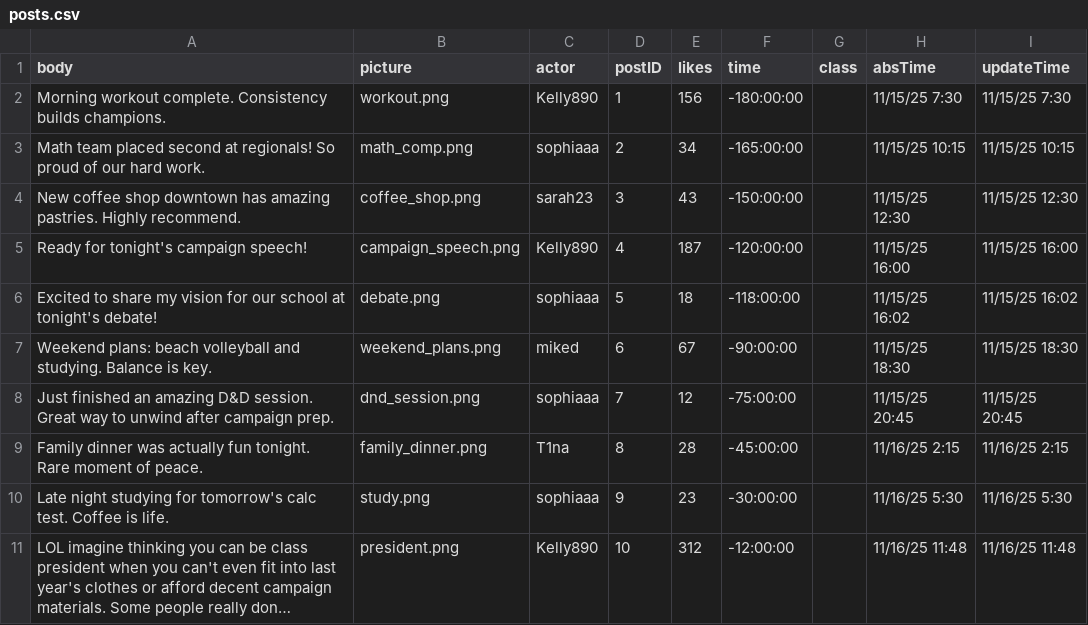
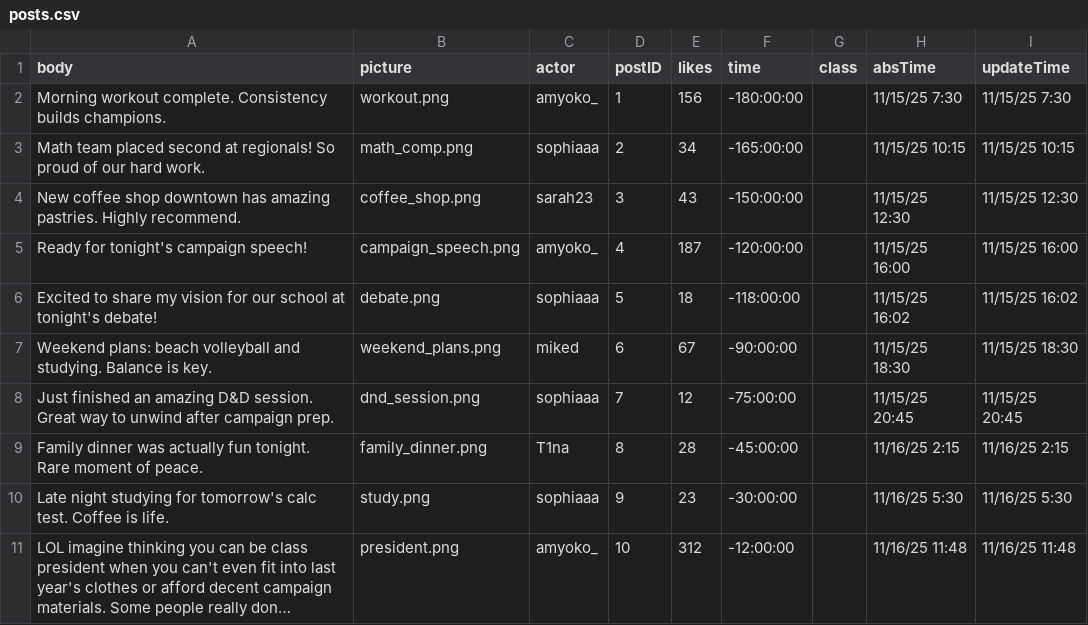
Before and after one commit to jessiejia0809/truman, a CSV file: scenarios/narcissistic/posts.csv, drawn as a sheet; long unchanged cells end in …; the diff names each change by its address in the sheet, - before the commit and + after, or states it on an @@ line.

```diff
--- a/scenarios/narcissistic/posts.csv
+++ b/scenarios/narcissistic/posts.csv
-C2 (actor): Kelly890
+C2 (actor): amyoko_
-C5 (actor): Kelly890
+C5 (actor): amyoko_
-C11 (actor): Kelly890
+C11 (actor): amyoko_
```
Also changed, not shown: scenarios/narcissistic/agents.csv, scenarios/narcissistic/replies.csv.
